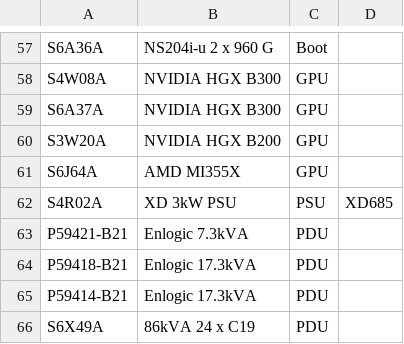
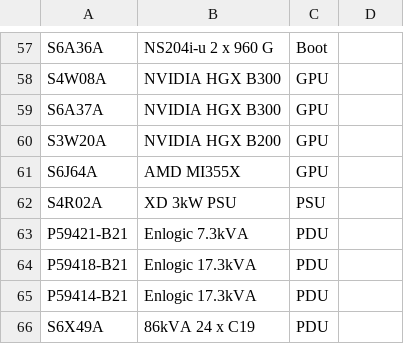
Before and after one commit to des-albert/configFX, a CSV file: src/main/resources/parts_to_scan.csv, drawn as a sheet; only a part is shown, gaps mark what is left out.

```diff
--- a/src/main/resources/parts_to_scan.csv
+++ b/src/main/resources/parts_to_scan.csv
@@ -61,3 +61,3 @@ S3W20A,NVIDIA HGX B200,GPU
 S6J64A,AMD MI355X,GPU
-S4R02A,XD 3kW PSU,PSU,XD685
+S4R02A,XD 3kW PSU,PSU
 P59421-B21,Enlogic 7.3kVA,PDU
```
Also changed, not shown: 1 other file.
